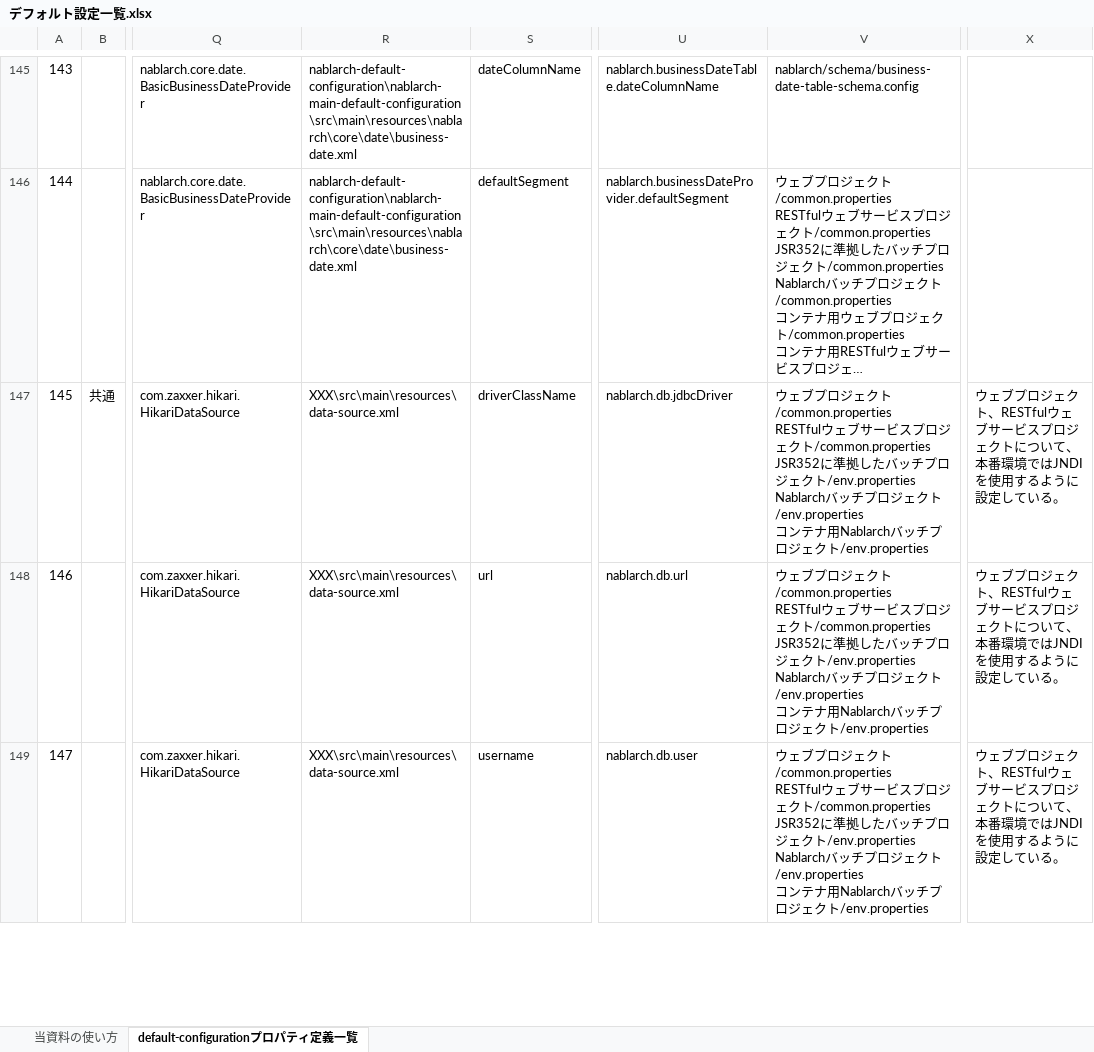
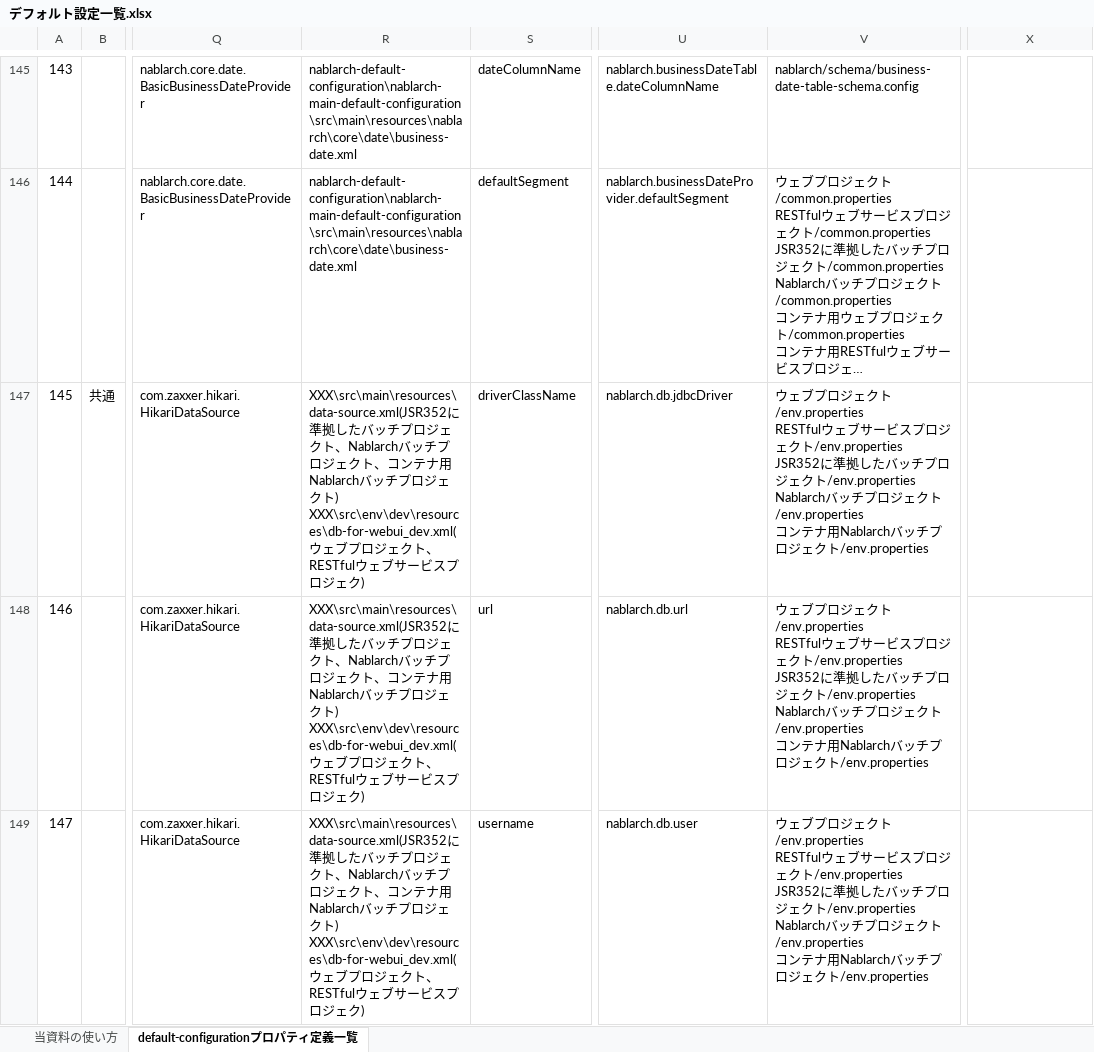
Before and after one commit to nablarch/nablarch-document, an Excel workbook: ja/application_framework/application_framework/configuration/デフォルト設定一覧.xlsx, sheet default-configurationプロパティ定義一覧, drawn as a sheet; only a part is shown, gaps mark what is left out; long unchanged cells end in …; values as stored, in another font and other column widths than the file's, no borders; conditional formats not drawn; ↵ is a line break in a cell; the diff covers the shown part only; the diff names each change by its address in the sheet, - before the commit and + after, or states it on an @@ line.

```diff
--- a/ja/application_framework/application_framework/configuration/デフォルト設定一覧.xlsx (sheet default-configurationプロパティ定義一覧)
+++ b/ja/application_framework/application_framework/configuration/デフォルト設定一覧.xlsx (sheet default-configurationプロパティ定義一覧)
-R147:R149: XXX\src\main\resources\data-source.xml
+R147:R149: XXX\src\main\resources\data-source.xml(JSR352に準拠したバッチプロジェクト、Nablarchバッチプロジェクト、コンテナ用Nablarchバッチプロジェクト) ↵ XXX\src\env\dev\resources\db-for-webui_dev.xml(ウェブプロジェクト、RESTfulウェブサービスプロジェク)
-V147:V149: …クト/common.properties ↵ RESTfulウェブサービスプロジェクト/common.properties ↵ JSR352に…
+V147:V149: …クト/env.properties ↵ RESTfulウェブサービスプロジェクト/env.properties ↵ JSR352に…
-X147:X149: ウェブプロジェクト、RESTfulウェブサービスプロジェクトについて、本番環境ではJNDIを使用するように設定している。
+X147:X149: (empty)
```
Also changed, not shown: 9 edited cells elsewhere in this sheet, sheet 当資料の使い方, en/application_framework/application_framework/configuration/default-configuration-list.xlsx.
